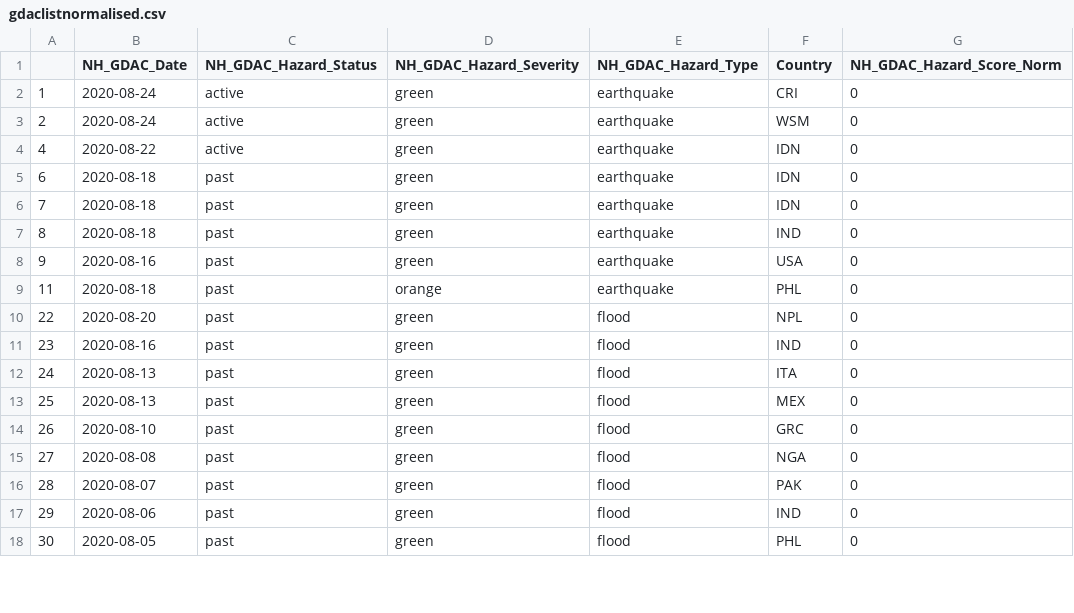
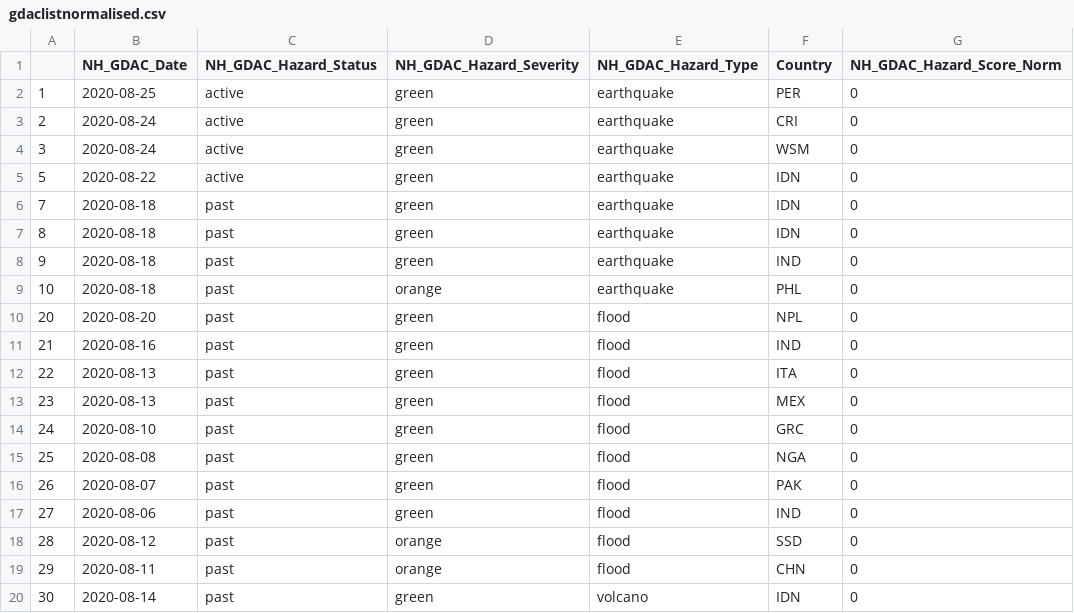
Before and after one commit to ljonestz/compoundriskdata, a CSV file: Indicator_dataset/gdaclistnormalised.csv, drawn as a sheet; only a part is shown; the diff covers the shown part only.

```diff
--- a/Indicator_dataset/gdaclistnormalised.csv
+++ b/Indicator_dataset/gdaclistnormalised.csv
@@ -1,18 +1,20 @@
 "","NH_GDAC_Date","NH_GDAC_Hazard_Status","NH_GDAC_Hazard_Severity","NH_GDAC_Hazard_Type","Country","NH_GDAC_Hazard_Score_Norm"
-"1","2020-08-24","active","green","earthquake","CRI",0
-"2","2020-08-24","active","green","earthquake","WSM",0
-"4","2020-08-22","active","green","earthquake","IDN",0
-"6","2020-08-18","past","green","earthquake","IDN",0
+"1","2020-08-25","active","green","earthquake","PER",0
+"2","2020-08-24","active","green","earthquake","CRI",0
+"3","2020-08-24","active","green","earthquake","WSM",0
+"5","2020-08-22","active","green","earthquake","IDN",0
 "7","2020-08-18","past","green","earthquake","IDN",0
-"8","2020-08-18","past","green","earthquake","IND",0
-"9","2020-08-16","past","green","earthquake","USA",0
-"11","2020-08-18","past","orange","earthquake","PHL",0
-"22","2020-08-20","past","green","flood","NPL",0
-"23","2020-08-16","past","green","flood","IND",0
-"24","2020-08-13","past","green","flood","ITA",0
-"25","2020-08-13","past","green","flood","MEX",0
-"26","2020-08-10","past","green","flood","GRC",0
-"27","2020-08-08","past","green","flood","NGA",0
-"28","2020-08-07","past","green","flood","PAK",0
-"29","2020-08-06","past","green","flood","IND",0
-"30","2020-08-05","past","green","flood","PHL",0
+"8","2020-08-18","past","green","earthquake","IDN",0
+"9","2020-08-18","past","green","earthquake","IND",0
+"10","2020-08-18","past","orange","earthquake","PHL",0
+"20","2020-08-20","past","green","flood","NPL",0
+"21","2020-08-16","past","green","flood","IND",0
+"22","2020-08-13","past","green","flood","ITA",0
+"23","2020-08-13","past","green","flood","MEX",0
+"24","2020-08-10","past","green","flood","GRC",0
+"25","2020-08-08","past","green","flood","NGA",0
+"26","2020-08-07","past","green","flood","PAK",0
+"27","2020-08-06","past","green","flood","IND",0
+"28","2020-08-12","past","orange","flood","SSD",0
+"29","2020-08-11","past","orange","flood","CHN",0
+"30","2020-08-14","past","green","volcano","IDN",0
```
Also changed, not shown: 5 removed rows and 31 edited cells elsewhere in this file, Risk_sheets/Global_compound_risk_database.csv, Risk_sheets/Naturalhazards.csv, 4 other files.
